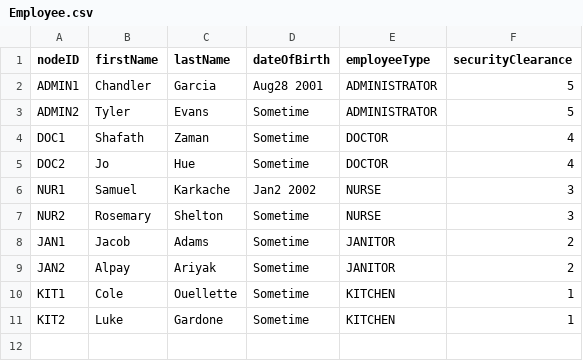
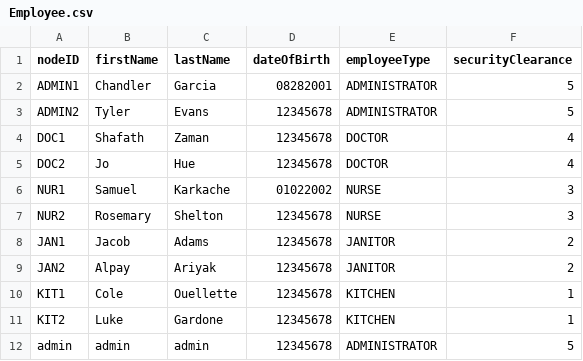
Before and after one commit to CS3733-D22-Team-D/CS3733-D22-Team-D-Application, a CSV file: src/main/resources/Employee.csv, drawn as a sheet.

Commit message:
Employee for SercuritController is now being set in main under admin

```diff
--- a/src/main/resources/Employee.csv
+++ b/src/main/resources/Employee.csv
@@ -1,11 +1,12 @@
 nodeID,firstName,lastName,dateOfBirth,employeeType,securityClearance
-ADMIN1,Chandler,Garcia,Aug28 2001,ADMINISTRATOR,5
-ADMIN2,Tyler,Evans,Sometime,ADMINISTRATOR,5
-DOC1,Shafath,Zaman,Sometime,DOCTOR,4
-DOC2,Jo,Hue,Sometime,DOCTOR,4
-NUR1,Samuel,Karkache,Jan2 2002,NURSE,3
-NUR2,Rosemary,Shelton,Sometime,NURSE,3
-JAN1,Jacob,Adams,Sometime,JANITOR,2
-JAN2,Alpay,Ariyak,Sometime,JANITOR,2
-KIT1,Cole,Ouellette,Sometime,KITCHEN,1
-KIT2,Luke,Gardone,Sometime,KITCHEN,1
+ADMIN1,Chandler,Garcia,08282001,ADMINISTRATOR,5
+ADMIN2,Tyler,Evans,12345678,ADMINISTRATOR,5
+DOC1,Shafath,Zaman,12345678,DOCTOR,4
+DOC2,Jo,Hue,12345678,DOCTOR,4
+NUR1,Samuel,Karkache,01022002,NURSE,3
+NUR2,Rosemary,Shelton,12345678,NURSE,3
+JAN1,Jacob,Adams,12345678,JANITOR,2
+JAN2,Alpay,Ariyak,12345678,JANITOR,2
+KIT1,Cole,Ouellette,12345678,KITCHEN,1
+KIT2,Luke,Gardone,12345678,KITCHEN,1
+admin,admin,admin,12345678,ADMINISTRATOR,5
```
Also changed, not shown: 1 other file.
